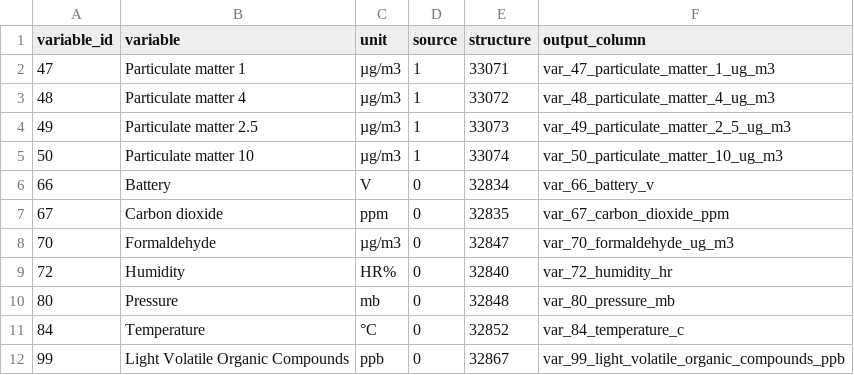
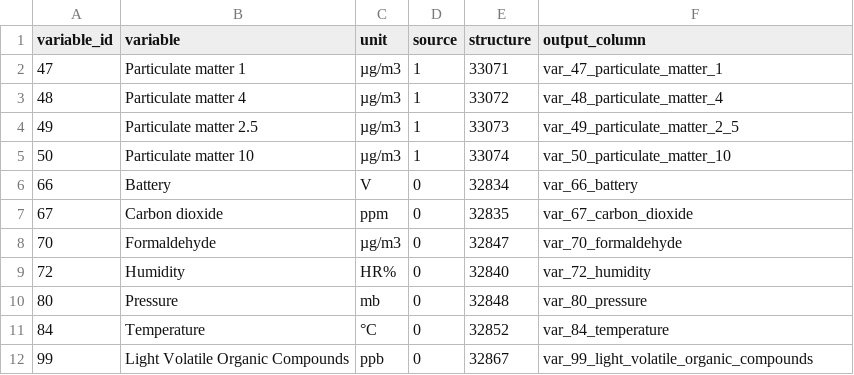
Before and after one commit to SJoubert0002/MMA3001-Project, a CSV file: derived/environmental_measurements_wide_schema.csv, drawn as a sheet; the diff names each change by its address in the sheet, - before the commit and + after, or states it on an @@ line.

```diff
--- a/derived/environmental_measurements_wide_schema.csv
+++ b/derived/environmental_measurements_wide_schema.csv
-F2 (output_column): var_47_particulate_matter_1_ug_m3
+F2 (output_column): var_47_particulate_matter_1
-F3 (output_column): var_48_particulate_matter_4_ug_m3
+F3 (output_column): var_48_particulate_matter_4
-F4 (output_column): var_49_particulate_matter_2_5_ug_m3
+F4 (output_column): var_49_particulate_matter_2_5
-F5 (output_column): var_50_particulate_matter_10_ug_m3
+F5 (output_column): var_50_particulate_matter_10
-F6 (output_column): var_66_battery_v
+F6 (output_column): var_66_battery
-F7 (output_column): var_67_carbon_dioxide_ppm
+F7 (output_column): var_67_carbon_dioxide
-F8 (output_column): var_70_formaldehyde_ug_m3
+F8 (output_column): var_70_formaldehyde
-F9 (output_column): var_72_humidity_hr
+F9 (output_column): var_72_humidity
-F10 (output_column): var_80_pressure_mb
+F10 (output_column): var_80_pressure
-F11 (output_column): var_84_temperature_c
+F11 (output_column): var_84_temperature
-F12 (output_column): var_99_light_volatile_organic_compounds_ppb
+F12 (output_column): var_99_light_volatile_organic_compounds
```
Also changed, not shown: derived/environmental_measurements_wide_benchmark.csv, derived/environmental_measurements_wide_validation.csv, 9 other files.
